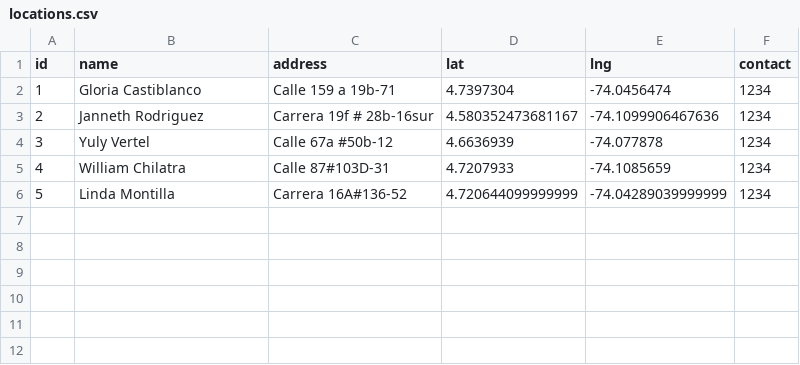
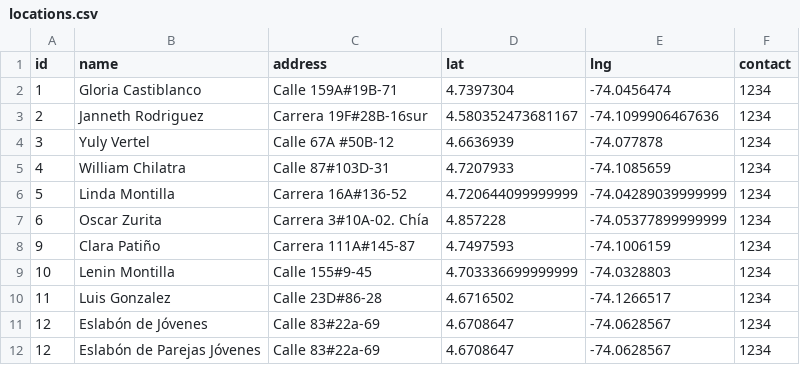
Before and after one commit to CamSP/vda-app-backend, a CSV file: data/locations.csv, drawn as a sheet.

Commit message:
locations updated

```diff
--- a/data/locations.csv
+++ b/data/locations.csv
@@ -1,6 +1,12 @@
 id,name,address,lat,lng,contact
-1,Gloria Castiblanco,Calle 159 a 19b-71,4.7397304,-74.0456474,1234
-2,Janneth Rodriguez,Carrera 19f # 28b-16sur,4.580352473681167,-74.1099906467636,1234
-3,Yuly Vertel,Calle 67a #50b-12,4.6636939,-74.077878,1234
+1,Gloria Castiblanco,Calle 159A#19B-71,4.7397304,-74.0456474,1234
+2,Janneth Rodriguez,Carrera 19F#28B-16sur,4.580352473681167,-74.1099906467636,1234
+3,Yuly Vertel,Calle 67A #50B-12,4.6636939,-74.077878,1234
 4,William Chilatra,Calle 87#103D-31,4.7207933,-74.1085659,1234
 5,Linda Montilla,Carrera 16A#136-52,4.720644099999999,-74.04289039999999,1234
+6,Oscar Zurita,Carrera 3#10A-02. Chía,4.857228,-74.05377899999999,1234
+9,Clara Patiño,Carrera 111A#145-87,4.7497593,-74.1006159,1234
+10,Lenin Montilla,Calle 155#9-45,4.703336699999999,-74.0328803,1234
+11,Luis Gonzalez,Calle 23D#86-28,4.6716502,-74.1266517,1234
+12,Eslabón de Jóvenes,Calle 83#22a-69,4.6708647,-74.0628567,1234
+12,Eslabón de Parejas Jóvenes,Calle 83#22a-69,4.6708647,-74.0628567,1234
```
Also changed, not shown: 1 other file.
